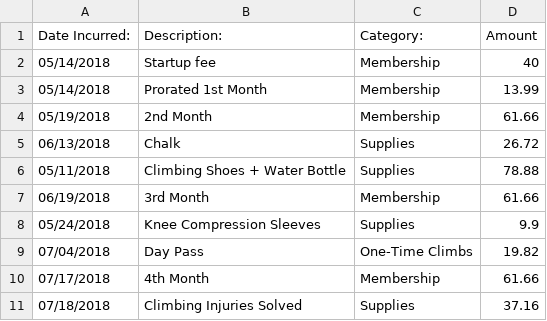
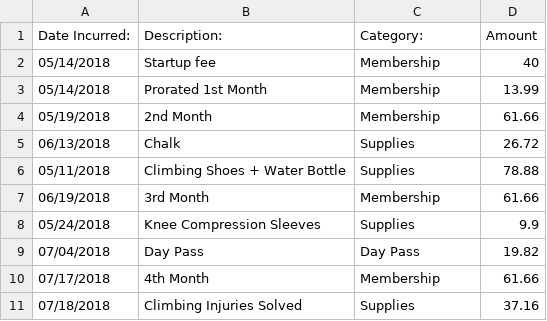
Before and after one commit to etcadinfinitum/plots, a CSV file: Climbing/costs.csv, drawn as a sheet.

Commit message:
Closes #8: cost graph added
Would like to add text to cost graph indicated average cost per
hour at the gym - unsure of best way to proceed.
Changed structure of file, broke out individual chart creation into
distinct methods.

```diff
--- a/Climbing/costs.csv
+++ b/Climbing/costs.csv
@@ -8,3 +8,3 @@ Date Incurred:,Description:,Category:,Amount
 05/24/2018,Knee Compression Sleeves,Supplies,9.9
-07/04/2018,Day Pass,One-Time Climbs,19.82
+07/04/2018,Day Pass,Day Pass,19.82
 07/17/2018,4th Month,Membership,61.66
```
Also changed, not shown: 1 other file.
